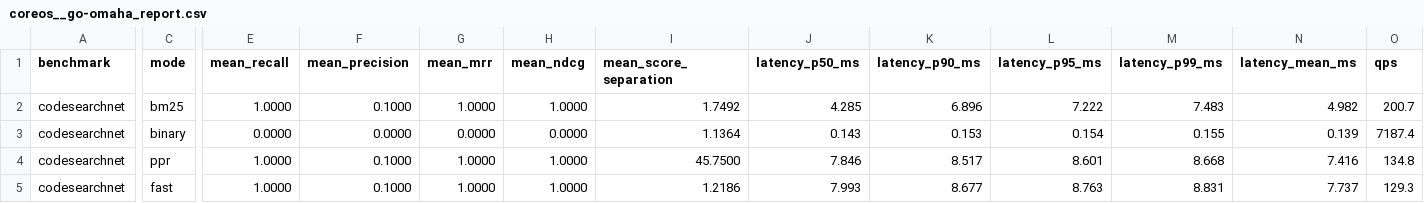
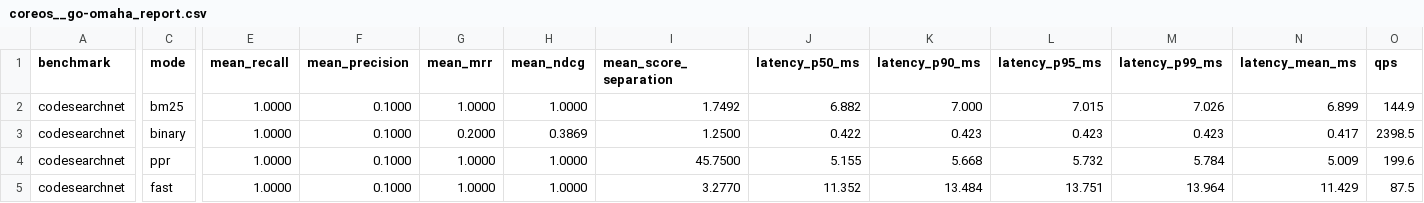
Before and after one commit to t3e1er/ctxvault, a CSV file: benchmarks/results/codesearchnet/coreos__go-omaha_report.csv, drawn as a sheet; only a part is shown, gaps mark what is left out; the diff names each change by its address in the sheet, - before the commit and + after, or states it on an @@ line.

```diff
--- a/benchmarks/results/codesearchnet/coreos__go-omaha_report.csv
+++ b/benchmarks/results/codesearchnet/coreos__go-omaha_report.csv
-J2 (latency_p50_ms): 4.285
+J2 (latency_p50_ms): 6.882
-K2 (latency_p90_ms): 6.896
+K2 (latency_p90_ms): 7.000
-L2 (latency_p95_ms): 7.222
+L2 (latency_p95_ms): 7.015
-M2 (latency_p99_ms): 7.483
+M2 (latency_p99_ms): 7.026
-N2 (latency_mean_ms): 4.982
+N2 (latency_mean_ms): 6.899
-O2 (qps): 200.7
+O2 (qps): 144.9
-E3 (mean_recall): 0.0000
+E3 (mean_recall): 1.0000
-F3 (mean_precision): 0.0000
+F3 (mean_precision): 0.1000
-G3 (mean_mrr): 0.0000
+G3 (mean_mrr): 0.2000
-H3 (mean_ndcg): 0.0000
+H3 (mean_ndcg): 0.3869
-I3 (mean_score_separation): 1.1364
+I3 (mean_score_separation): 1.2500
-J3 (latency_p50_ms): 0.143
+J3 (latency_p50_ms): 0.422
-K3 (latency_p90_ms): 0.153
+K3 (latency_p90_ms): 0.423
-L3 (latency_p95_ms): 0.154
+L3 (latency_p95_ms): 0.423
-M3 (latency_p99_ms): 0.155
+M3 (latency_p99_ms): 0.423
-N3 (latency_mean_ms): 0.139
+N3 (latency_mean_ms): 0.417
-O3 (qps): 7187.4
+O3 (qps): 2398.5
-J4 (latency_p50_ms): 7.846
+J4 (latency_p50_ms): 5.155
-K4 (latency_p90_ms): 8.517
+K4 (latency_p90_ms): 5.668
-L4 (latency_p95_ms): 8.601
+L4 (latency_p95_ms): 5.732
-M4 (latency_p99_ms): 8.668
+M4 (latency_p99_ms): 5.784
-N4 (latency_mean_ms): 7.416
+N4 (latency_mean_ms): 5.009
-O4 (qps): 134.8
+O4 (qps): 199.6
-I5 (mean_score_separation): 1.2186
+I5 (mean_score_separation): 3.2770
-J5 (latency_p50_ms): 7.993
+J5 (latency_p50_ms): 11.352
-K5 (latency_p90_ms): 8.677
+K5 (latency_p90_ms): 13.484
-L5 (latency_p95_ms): 8.763
+L5 (latency_p95_ms): 13.751
-M5 (latency_p99_ms): 8.831
+M5 (latency_p99_ms): 13.964
-N5 (latency_mean_ms): 7.737
+N5 (latency_mean_ms): 11.429
-O5 (qps): 129.3
+O5 (qps): 87.5
```
Also changed, not shown: benchmarks/results/codesearchnet/grokify__gotilla_report.csv, benchmarks/results/repobench/Meituan-AutoML__MobileVLM_report.csv, 42 other files.
